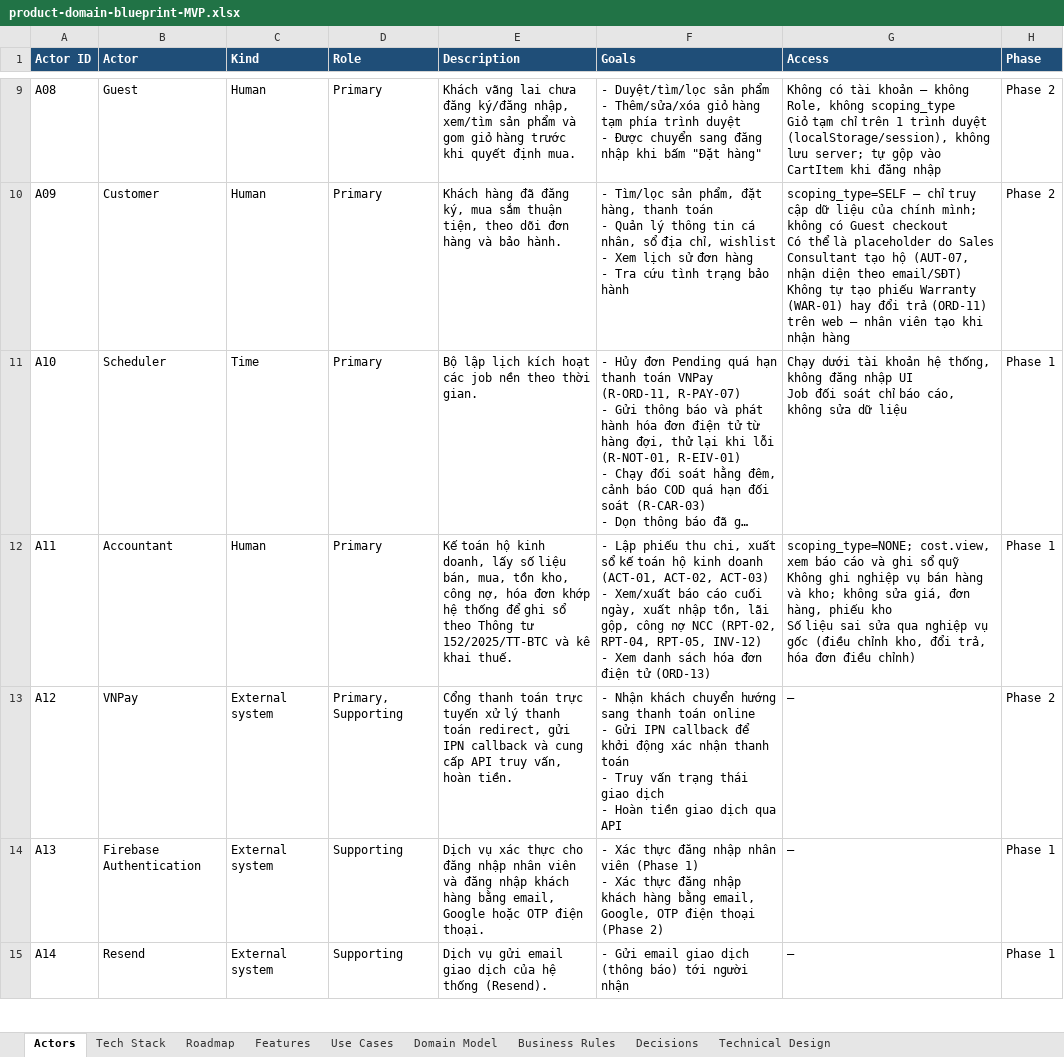
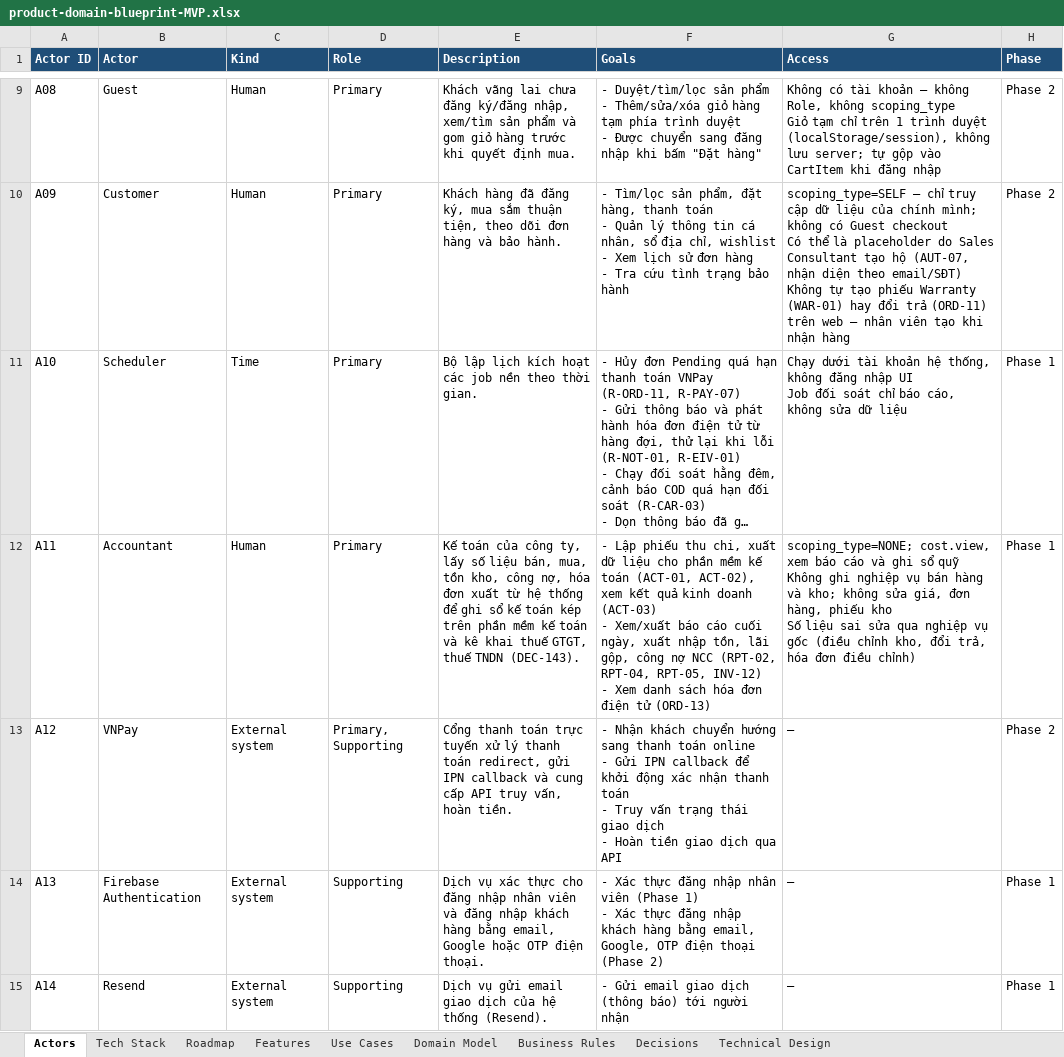
Before and after one commit to taitt0600/zengear, an Excel workbook: docs/product-domain-blueprint-MVP.xlsx, sheet Actors, drawn as a sheet; only a part is shown, gaps mark what is left out; long unchanged cells end in …; values as stored, in another font and other column widths than the file's, no borders; ↵ is a line break in a cell; the diff covers the shown part only; the diff names each change by its address in the sheet, - before the commit and + after, or states it on an @@ line.

```diff
--- a/docs/product-domain-blueprint-MVP.xlsx (sheet Actors)
+++ b/docs/product-domain-blueprint-MVP.xlsx (sheet Actors)
-E12 (Description): Kế toán hộ kinh doanh, lấy số liệu bán, mua, tồn kho, công nợ, hóa đơn khớp hệ thống để ghi sổ theo Thông tư 152/2025/TT-BTC và kê khai thuế.
+E12 (Description): Kế toán của công ty, lấy số liệu bán, mua, tồn kho, công nợ, hóa đơn xuất từ hệ thống để ghi sổ kế toán kép trên phần mềm kế toán và kê khai thuế GTGT, thuế TNDN (DEC-143).
-F12 (Goals): …chi, xuất sổ kế toán hộ kinh doanh (ACT-01, ACT-02, ACT-03) ↵ - Xem/xuất…
+F12 (Goals): …chi, xuất dữ liệu cho phần mềm kế toán (ACT-01, ACT-02), xem kết quả kinh doanh (ACT-03) ↵ - Xem/xuất…
```
Also changed, not shown: 1 edited cell elsewhere in this sheet, sheet Business Rules, sheet Features, sheet Decisions, sheet Use Cases, 6 other files.
